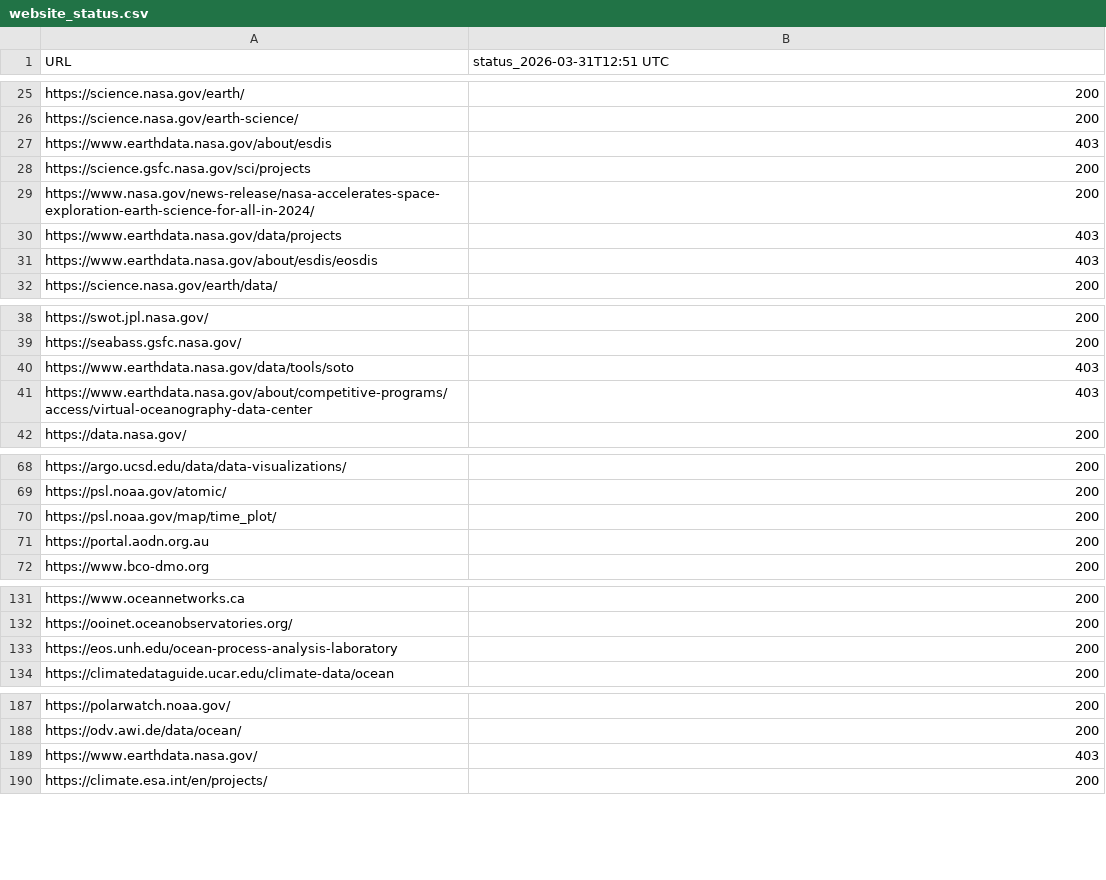
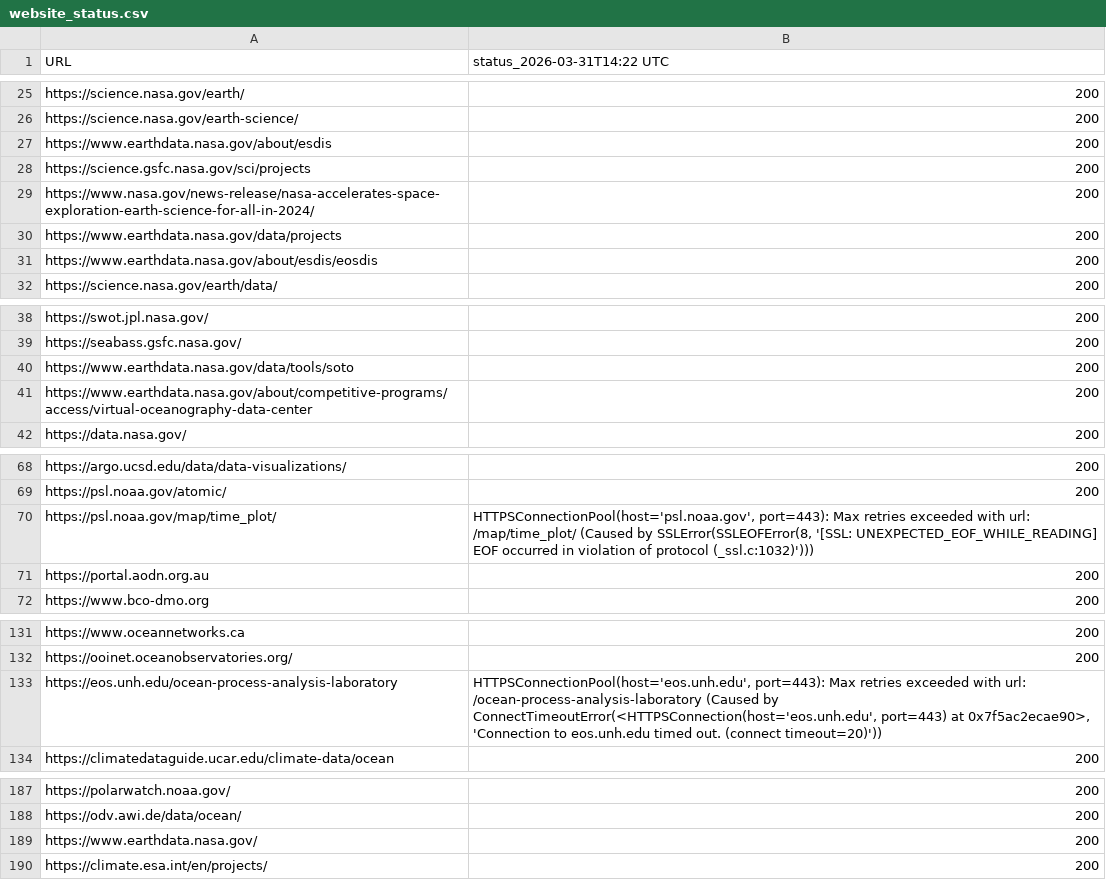
Before and after one commit to MathewBiddle/check_websites, a CSV file: website_status.csv, drawn as a sheet; only a part is shown, gaps mark what is left out; the diff names each change by its address in the sheet, - before the commit and + after, or states it on an @@ line.

```diff
--- a/website_status.csv
+++ b/website_status.csv
-B1: status_2026-03-31T12:51 UTC
+B1: status_2026-03-31T14:22 UTC
-B27 (status_2026-03-31T14:22 UTC): 403
+B27 (status_2026-03-31T14:22 UTC): 200
-B30:B31 (status_2026-03-31T14:22 UTC): 403
+B30:B31 (status_2026-03-31T14:22 UTC): 200
-B40:B41 (status_2026-03-31T14:22 UTC): 403
+B40:B41 (status_2026-03-31T14:22 UTC): 200
-B70 (status_2026-03-31T14:22 UTC): 200
+B70 (status_2026-03-31T14:22 UTC): HTTPSConnectionPool(host='psl.noaa.gov', port=443): Max retries exceeded with url: /map/time_plot/ (Caused by SSLError(SSLEOFError(8, '[SSL: UNEXPECTED_EOF_WHILE_READING] EOF occurred in violation of protocol (_ssl.c:1032)')))
-B133 (status_2026-03-31T14:22 UTC): 200
+B133 (status_2026-03-31T14:22 UTC): HTTPSConnectionPool(host='eos.unh.edu', port=443): Max retries exceeded with url: /ocean-process-analysis-laboratory (Caused by ConnectTimeoutError(<HTTPSConnection(host='eos.unh.edu', port=443) at 0x7f5ac2ecae90>, 'Connection to eos.unh.edu timed out. (connect timeout=20)'))
-B189 (status_2026-03-31T14:22 UTC): 403
+B189 (status_2026-03-31T14:22 UTC): 200
```
Also changed, not shown: 1 other file.
